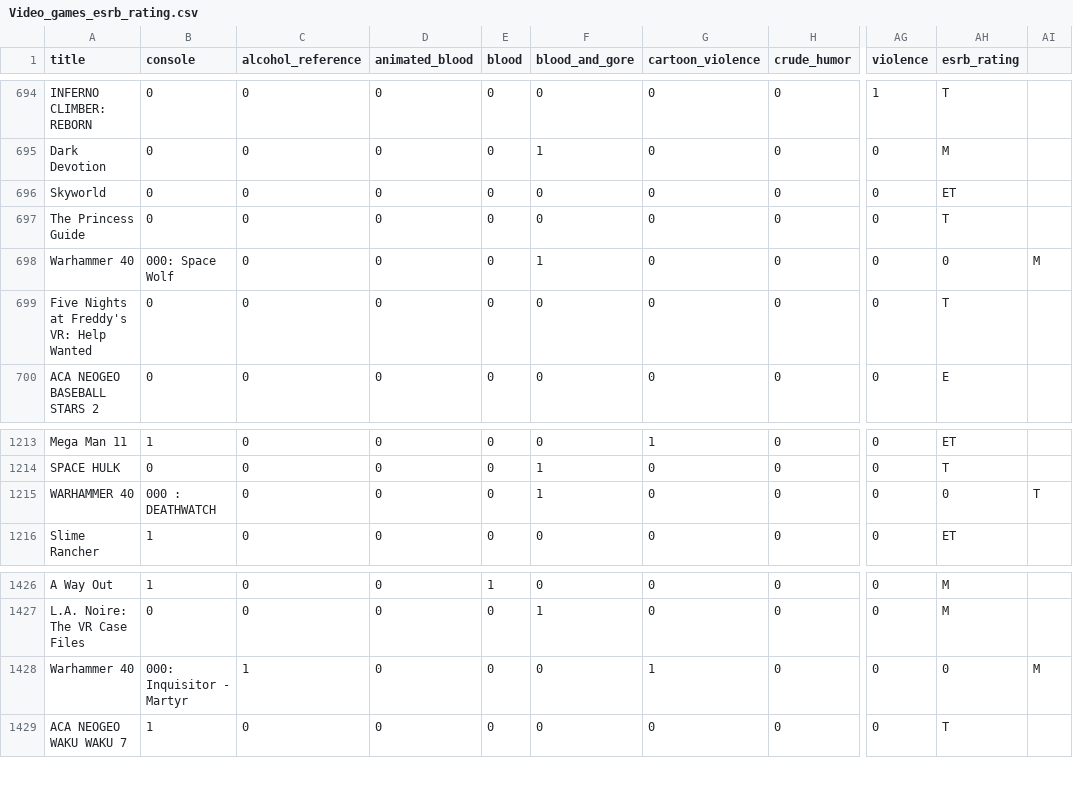
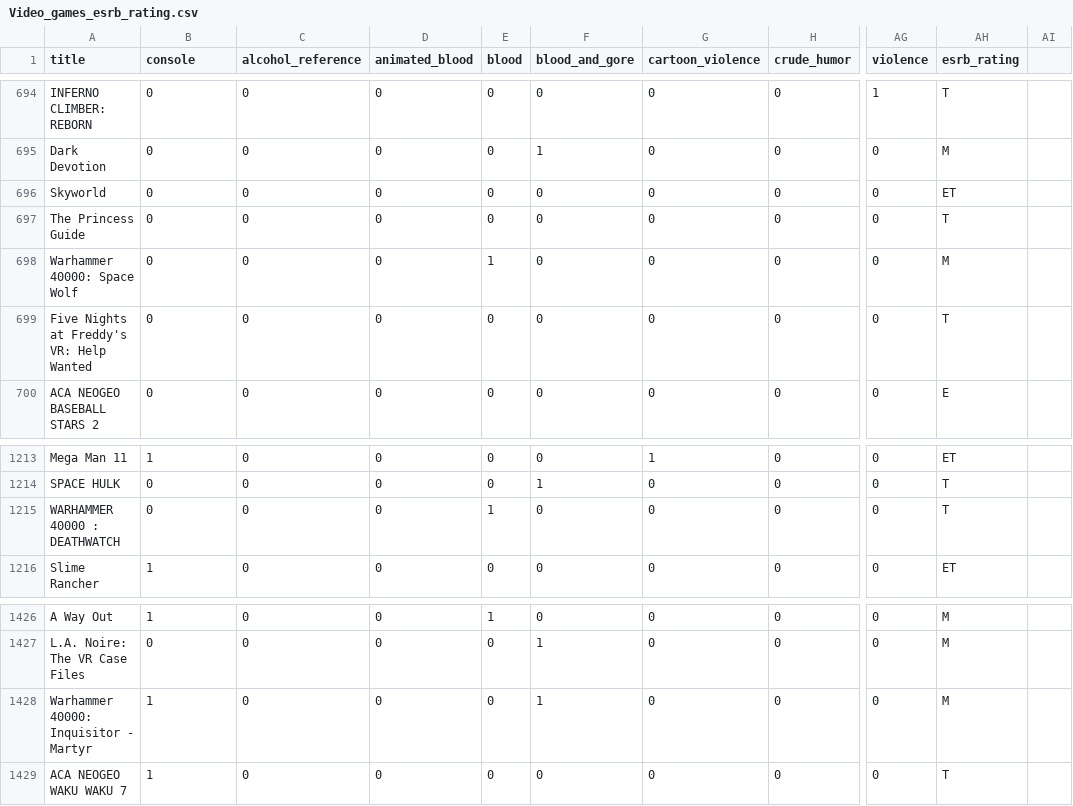
Before and after one commit to krystiano400/IAD, a CSV file: Video_games_esrb_rating.csv, drawn as a sheet; only a part is shown, gaps mark what is left out; the diff names each change by its address in the sheet, - before the commit and + after, or states it on an @@ line.

Commit message:
Update Video_games_esrb_rating.csv

```diff
--- a/Video_games_esrb_rating.csv
+++ b/Video_games_esrb_rating.csv
-A698 (title): Warhammer 40
+A698 (title): Warhammer 40000: Space Wolf
-B698 (console): 000: Space Wolf
+B698 (console): 0
-E698 (blood): 0
+E698 (blood): 1
-F698 (blood_and_gore): 1
+F698 (blood_and_gore): 0
-AH698 (esrb_rating): 0
+AH698 (esrb_rating): M
-AI698: M
+AI698: (empty)
-A1215 (title): WARHAMMER 40
+A1215 (title): WARHAMMER 40000 : DEATHWATCH
-B1215 (console): 000 : DEATHWATCH
+B1215 (console): 0
-E1215 (blood): 0
+E1215 (blood): 1
-F1215 (blood_and_gore): 1
+F1215 (blood_and_gore): 0
-AH1215 (esrb_rating): 0
+AH1215 (esrb_rating): T
-AI1215: T
+AI1215: (empty)
-A1428 (title): Warhammer 40
+A1428 (title): Warhammer 40000: Inquisitor - Martyr
-B1428 (console): 000: Inquisitor - Martyr
+B1428 (console): 1
-C1428 (alcohol_reference): 1
+C1428 (alcohol_reference): 0
-F1428 (blood_and_gore): 0
+F1428 (blood_and_gore): 1
-G1428 (cartoon_violence): 1
+G1428 (cartoon_violence): 0
-AH1428 (esrb_rating): 0
+AH1428 (esrb_rating): M
-AI1428: M
+AI1428: (empty)
```
